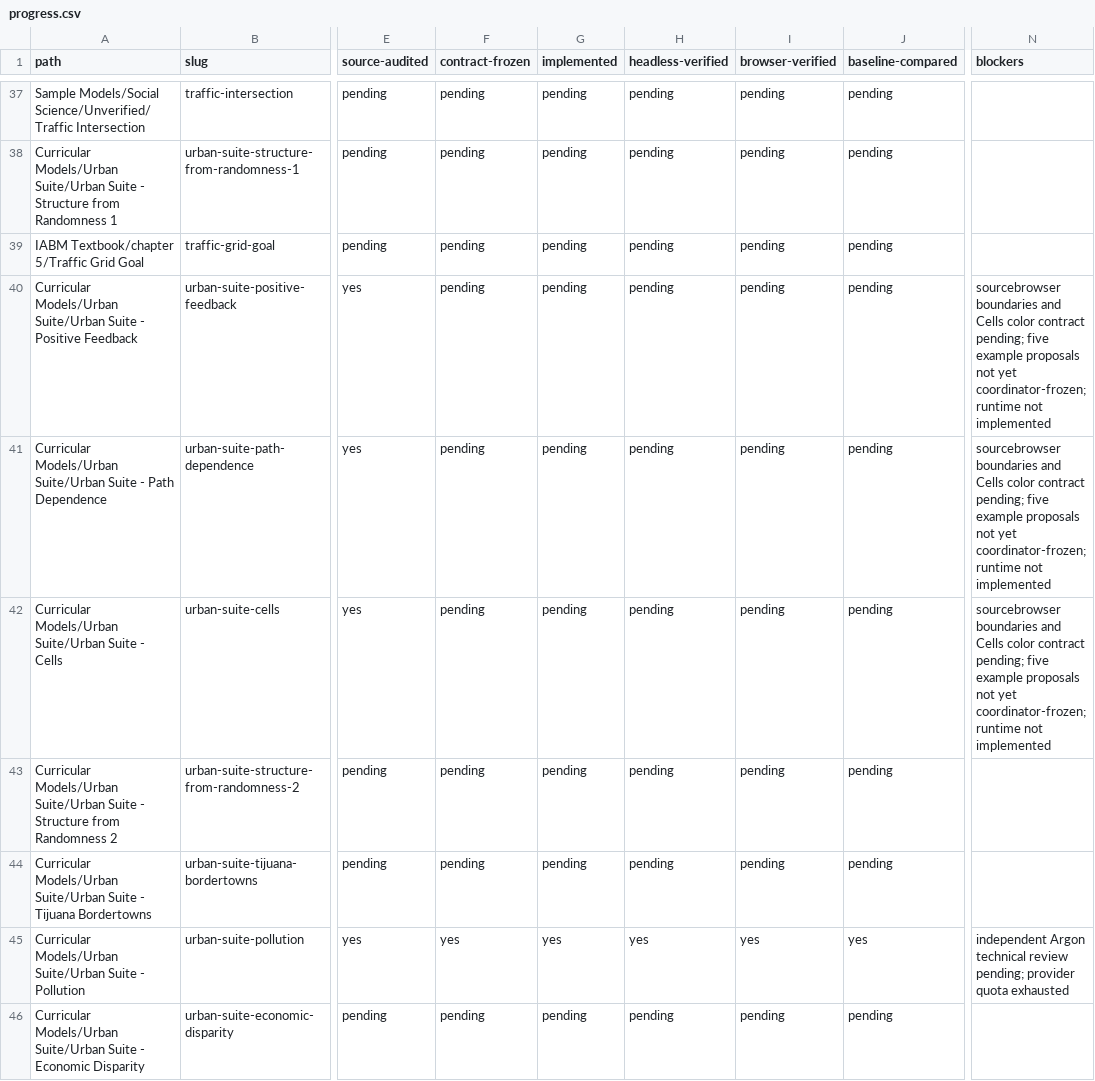
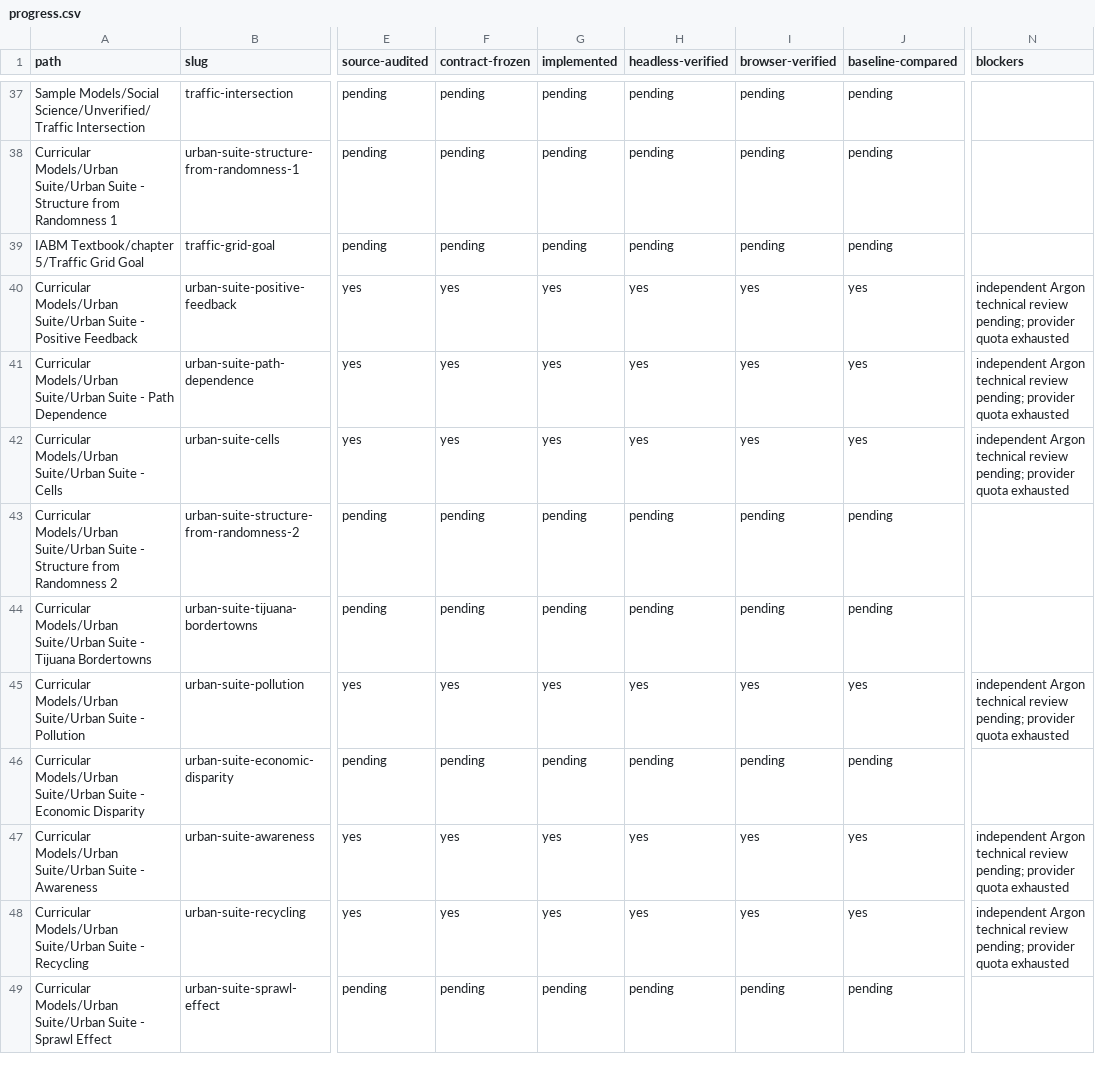
Before and after one commit to dweigend/city-library, a CSV file: experiments/catalog/progress.csv, drawn as a sheet; only a part is shown, gaps mark what is left out; the shorter side is filled out with more unchanged rows; the diff names each change by its address in the sheet, - before the commit and + after, or states it on an @@ line.

Commit message:
docs: integrate three paired Urban feedback browser reports and evidence gates

```diff
--- a/experiments/catalog/progress.csv
+++ b/experiments/catalog/progress.csv
-F40:F42 (contract-frozen): pending
+F40:F42 (contract-frozen): yes
-G40:G42 (implemented): pending
+G40:G42 (implemented): yes
-H40:H42 (headless-verified): pending
+H40:H42 (headless-verified): yes
-I40:I42 (browser-verified): pending
+I40:I42 (browser-verified): yes
-J40:J42 (baseline-compared): pending
+J40:J42 (baseline-compared): yes
-N40:N42 (blockers): sourcebrowser boundaries and Cells color contract pending; five example proposals not yet coordinator-frozen; runtime not implemented
+N40:N42 (blockers): independent Argon technical review pending; provider quota exhausted
```
Also changed, not shown: 24 other files.
